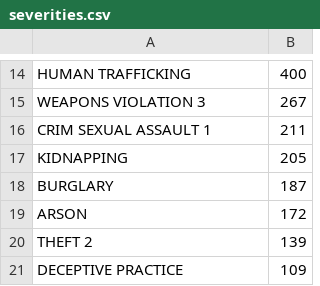
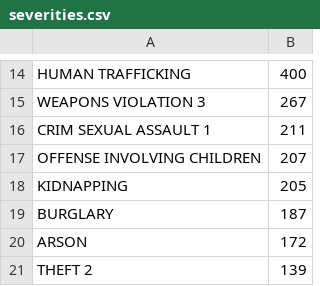
Before and after one commit to ryanrouleau/Data-Mining-Term-Project, a CSV file: severities.csv, drawn as a sheet; only a part is shown, gaps mark what is left out; the shorter side is filled out with more unchanged rows; the diff covers the shown part only.

Commit message:
finished with making files linkable except for OTHER OFFENSE

```diff
--- a/severities.csv
+++ b/severities.csv
@@ -16,2 +16,3 @@ WEAPONS VIOLATION 3,267
 CRIM SEXUAL ASSAULT 1,211
+OFFENSE INVOLVING CHILDREN,207
 KIDNAPPING,205
```
Also changed, not shown: 9 added rows, 15 removed rows and 2 edited cells elsewhere in this file, IUCR_Codes.csv.
